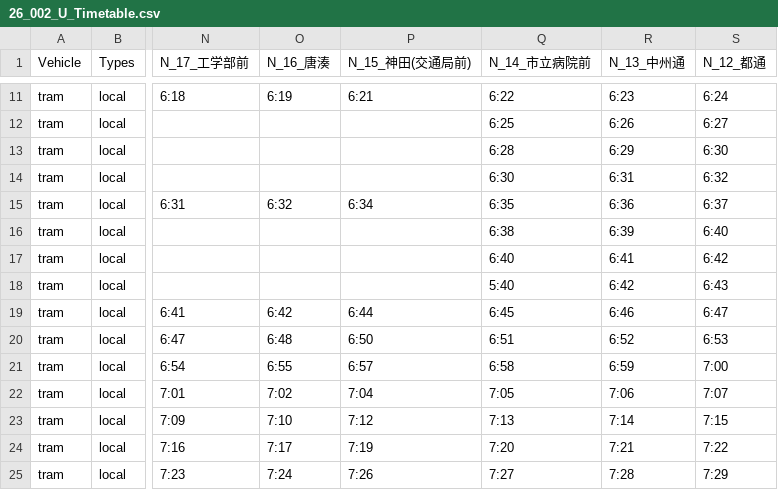
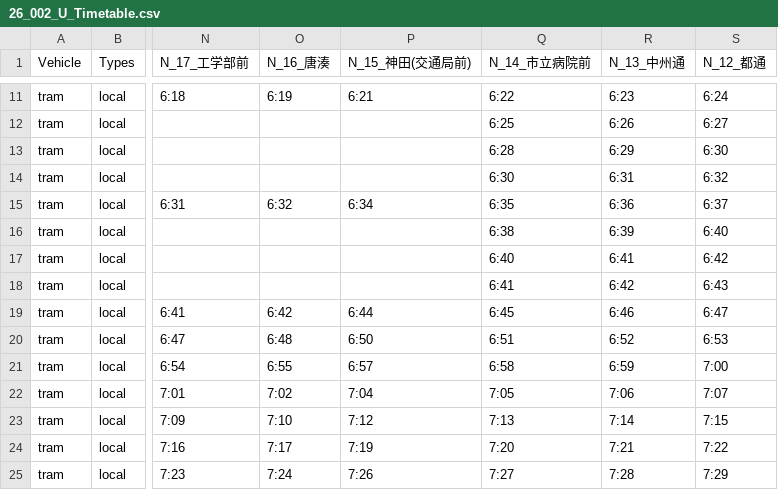
Before and after one commit to Ypenguin-1/Y-Transportation_positioning, a CSV file: timetables/Kagoshima_city_tram/26_002_U_Timetable.csv, drawn as a sheet; only a part is shown, gaps mark what is left out; the diff names each change by its address in the sheet, - before the commit and + after, or states it on an @@ line.

Commit message:
Update 26_002_U_Timetable.csv

```diff
--- a/timetables/Kagoshima_city_tram/26_002_U_Timetable.csv
+++ b/timetables/Kagoshima_city_tram/26_002_U_Timetable.csv
-Q18 (N_14_市立病院前): 5:40
+Q18 (N_14_市立病院前): 6:41
```
